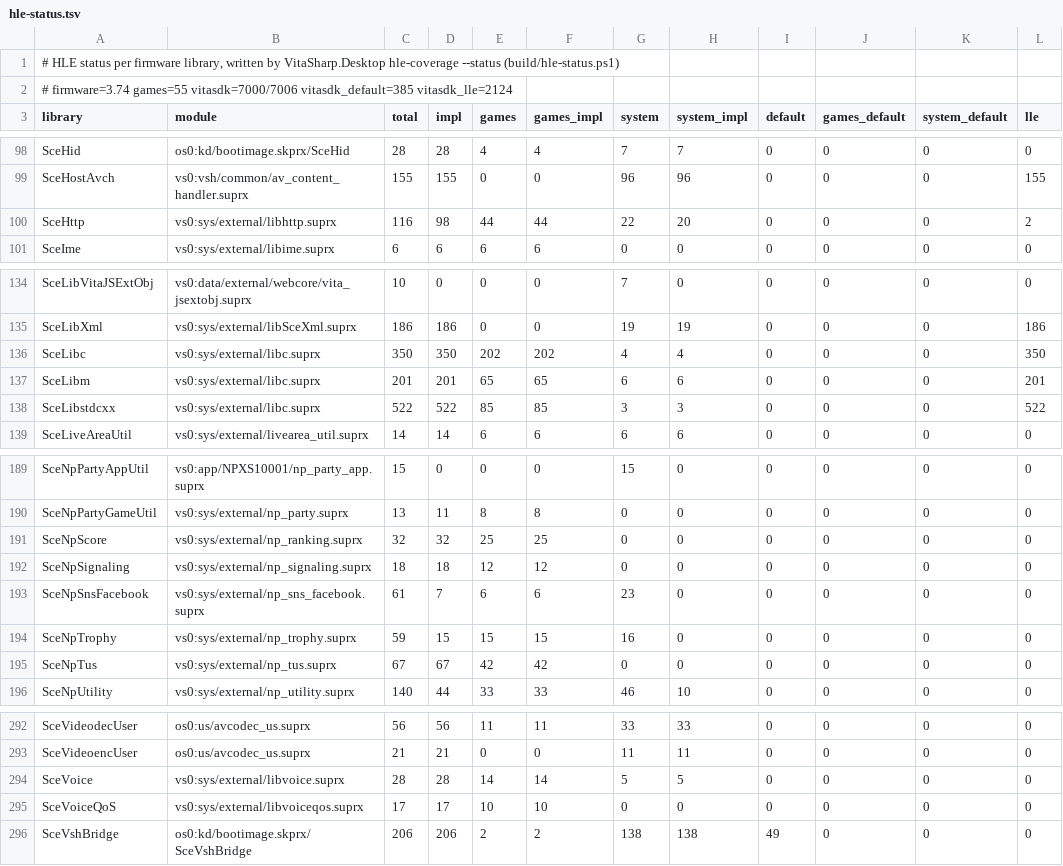
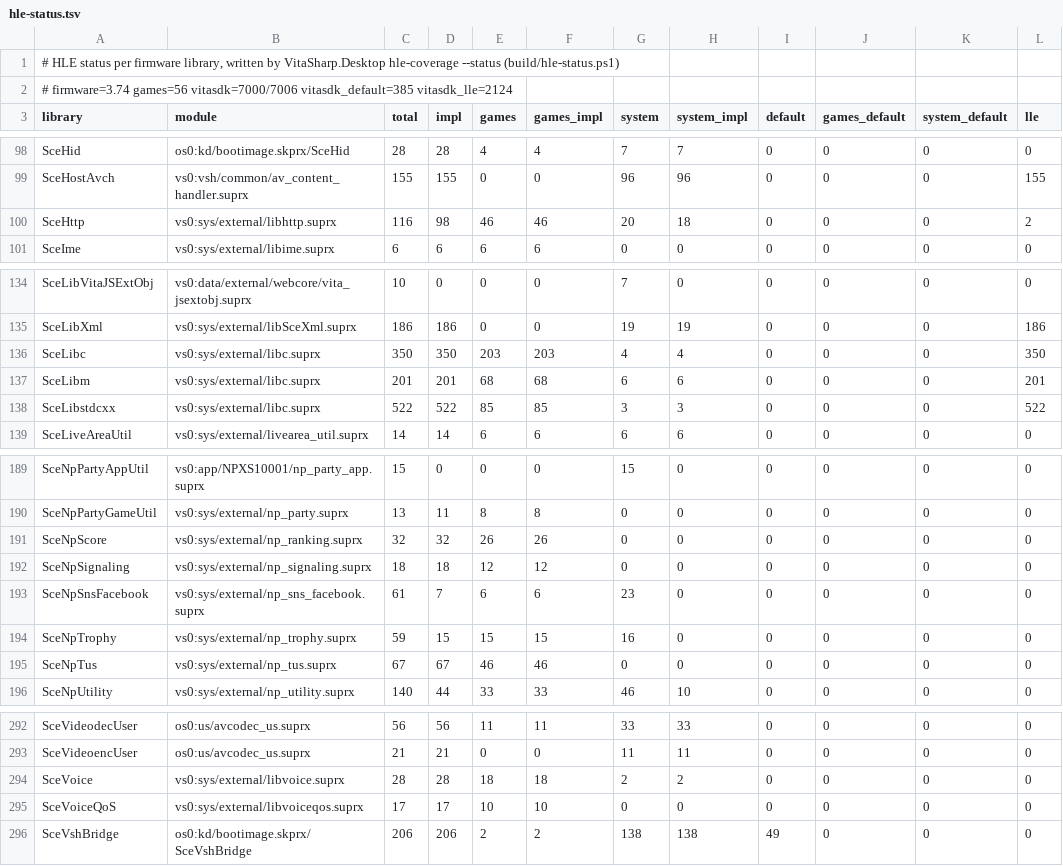
Before and after one commit to Solven190/VitaSharp, a TSV file: docs/hle/data/hle-status.tsv, drawn as a sheet; only a part is shown, gaps mark what is left out.

```diff
--- a/docs/hle/data/hle-status.tsv
+++ b/docs/hle/data/hle-status.tsv
@@ -1,3 +1,3 @@
 # HLE status per firmware library, written by VitaSharp.Desktop hle-coverage --status (build/hle-status.ps1)
-# firmware=3.74 games=55 vitasdk=7000/7006 vitasdk_default=385 vitasdk_lle=2124
+# firmware=3.74 games=56 vitasdk=7000/7006 vitasdk_default=385 vitasdk_lle=2124
 library	module	total	impl	games	games_impl	system	system_impl	default	games_default	system_default	lle
@@ -99,3 +99,3 @@ SceHid	os0:kd/bootimage.skprx/SceHid	28	28	4	4	7	7	0	0	0	0
 SceHostAvch	vs0:vsh/common/av_content_handler.suprx	155	155	0	0	96	96	0	0	0	155
-SceHttp	vs0:sys/external/libhttp.suprx	116	98	44	44	22	20	0	0	0	2
+SceHttp	vs0:sys/external/libhttp.suprx	116	98	46	46	20	18	0	0	0	2
 SceIme	vs0:sys/external/libime.suprx	6	6	6	6	0	0	0	0	0	0
@@ -135,4 +135,4 @@ SceLibVitaJSExtObj	vs0:data/external/webcore/vita_jsextobj.suprx	10	0	0	0	7	0	0
 SceLibXml	vs0:sys/external/libSceXml.suprx	186	186	0	0	19	19	0	0	0	186
-SceLibc	vs0:sys/external/libc.suprx	350	350	202	202	4	4	0	0	0	350
-SceLibm	vs0:sys/external/libc.suprx	201	201	65	65	6	6	0	0	0	201
+SceLibc	vs0:sys/external/libc.suprx	350	350	203	203	4	4	0	0	0	350
+SceLibm	vs0:sys/external/libc.suprx	201	201	68	68	6	6	0	0	0	201
 SceLibstdcxx	vs0:sys/external/libc.suprx	522	522	85	85	3	3	0	0	0	522
@@ -190,3 +190,3 @@ SceNpPartyAppUtil	vs0:app/NPXS10001/np_party_app.suprx	15	0	0	0	15	0	0	0	0	0
 SceNpPartyGameUtil	vs0:sys/external/np_party.suprx	13	11	8	8	0	0	0	0	0	0
-SceNpScore	vs0:sys/external/np_ranking.suprx	32	32	25	25	0	0	0	0	0	0
+SceNpScore	vs0:sys/external/np_ranking.suprx	32	32	26	26	0	0	0	0	0	0
 SceNpSignaling	vs0:sys/external/np_signaling.suprx	18	18	12	12	0	0	0	0	0	0
@@ -194,3 +194,3 @@ SceNpSnsFacebook	vs0:sys/external/np_sns_facebook.suprx	61	7	6	6	23	0	0	0	0	0
 SceNpTrophy	vs0:sys/external/np_trophy.suprx	59	15	15	15	16	0	0	0	0	0
-SceNpTus	vs0:sys/external/np_tus.suprx	67	67	42	42	0	0	0	0	0	0
+SceNpTus	vs0:sys/external/np_tus.suprx	67	67	46	46	0	0	0	0	0	0
 SceNpUtility	vs0:sys/external/np_utility.suprx	140	44	33	33	46	10	0	0	0	0
@@ -293,3 +293,3 @@ SceVideodecUser	os0:us/avcodec_us.suprx	56	56	11	11	33	33	0	0	0	0
 SceVideoencUser	os0:us/avcodec_us.suprx	21	21	0	0	11	11	0	0	0	0
-SceVoice	vs0:sys/external/libvoice.suprx	28	28	14	14	5	5	0	0	0	0
+SceVoice	vs0:sys/external/libvoice.suprx	28	28	18	18	2	2	0	0	0	0
 SceVoiceQoS	vs0:sys/external/libvoiceqos.suprx	17	17	10	10	0	0	0	0	0	0
```
Also changed, not shown: docs/hle/data/kernel-exports.tsv, 8 other files.
